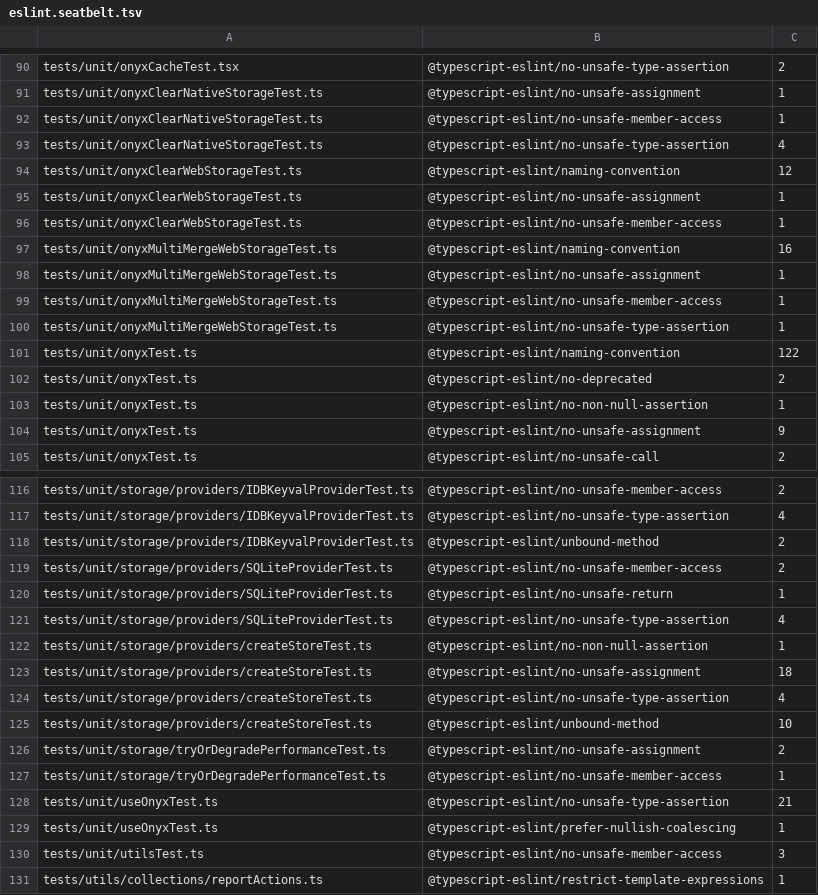
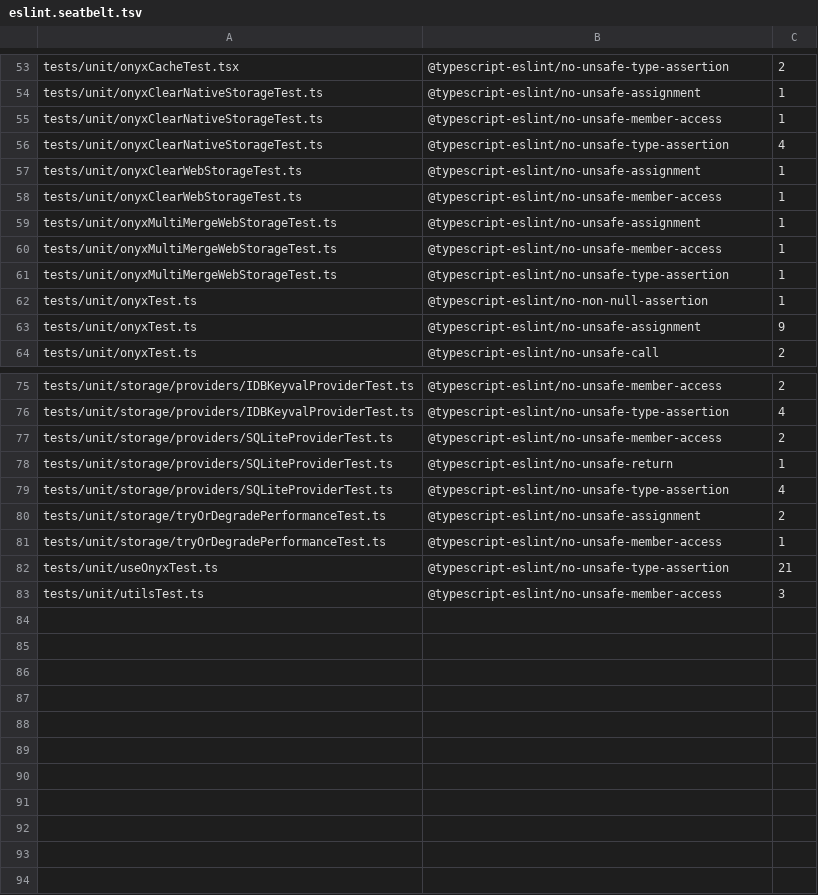
Before and after one commit to Expensify/react-native-onyx, a TSV file: eslint.seatbelt.tsv, drawn as a sheet; only a part is shown, gaps mark what is left out; the diff covers the shown part only; the diff names each change by its address in the sheet, - before the commit and + after, or states it on an @@ line.

```diff
--- a/eslint.seatbelt.tsv
+++ b/eslint.seatbelt.tsv
-row 94: tests/unit/onyxClearWebStorageTest.ts | @typescript-eslint/naming-convention | 12
-row 97: tests/unit/onyxMultiMergeWebStorageTest.ts | @typescript-eslint/naming-convention | 16
-row 101: tests/unit/onyxTest.ts | @typescript-eslint/naming-convention | 122
-row 102: tests/unit/onyxTest.ts | @typescript-eslint/no-deprecated | 2
-row 118: tests/unit/storage/providers/IDBKeyvalProviderTest.ts | @typescript-eslint/unbound-method | 2
-row 122: tests/unit/storage/providers/createStoreTest.ts | @typescript-eslint/no-non-null-assertion | 1
-row 123: tests/unit/storage/providers/createStoreTest.ts | @typescript-eslint/no-unsafe-assignment | 18
-row 124: tests/unit/storage/providers/createStoreTest.ts | @typescript-eslint/no-unsafe-type-assertion | 4
-row 125: tests/unit/storage/providers/createStoreTest.ts | @typescript-eslint/unbound-method | 10
-row 129: tests/unit/useOnyxTest.ts | @typescript-eslint/prefer-nullish-coalescing | 1
-row 131: tests/utils/collections/reportActions.ts | @typescript-eslint/restrict-template-expressions | 1
```
Also changed, not shown: 37 removed rows elsewhere in this file, 25 other files.
